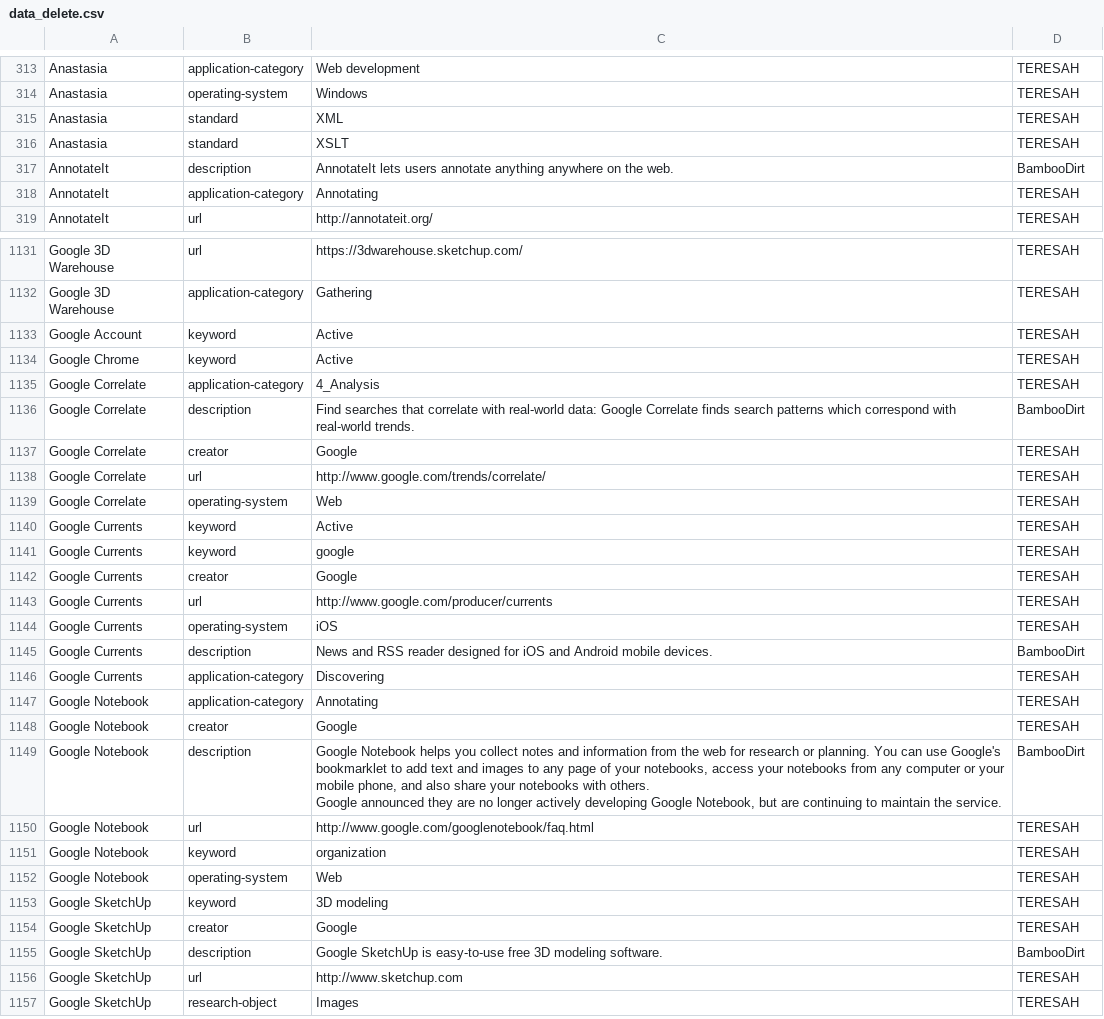
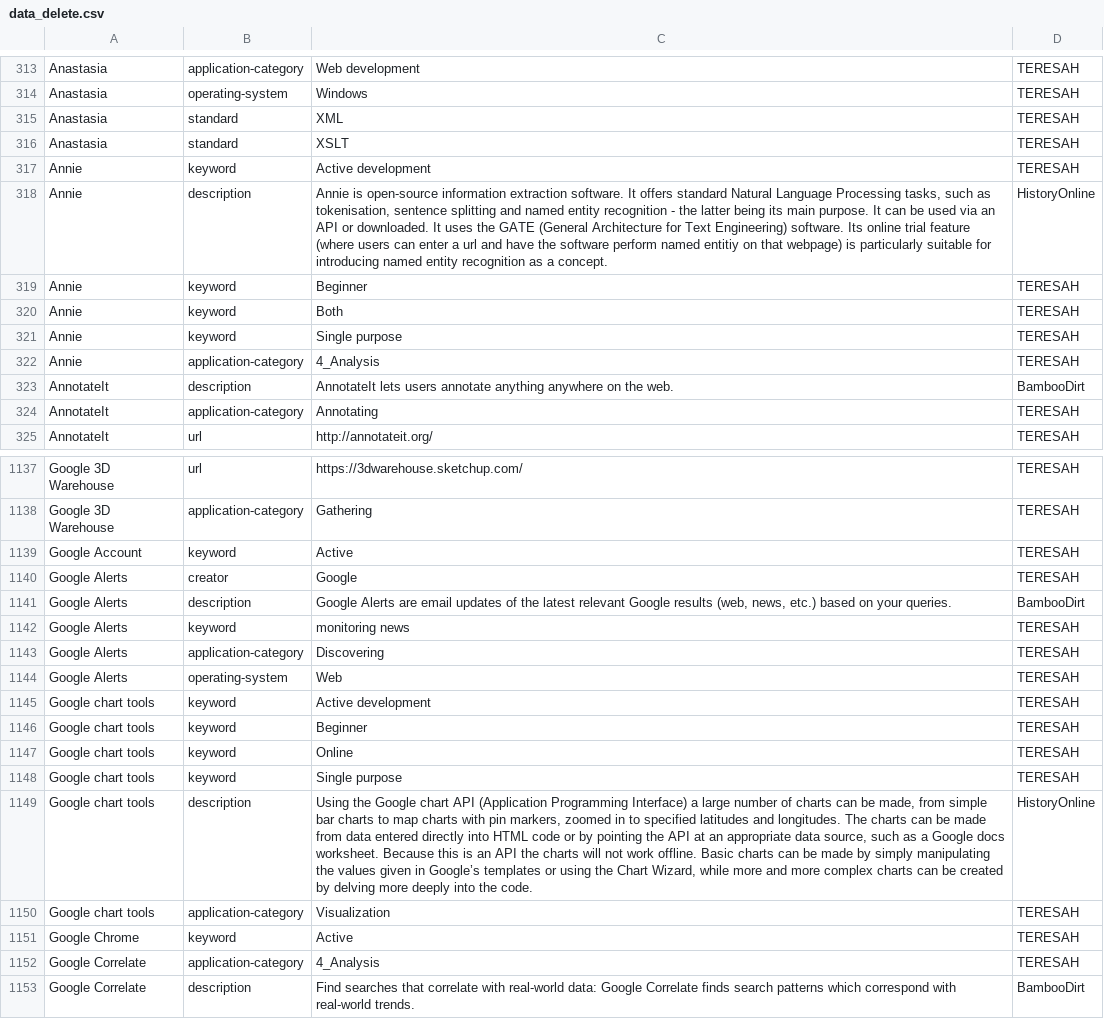
Before and after one commit to DARIAH-ERIC/TERESAH, a CSV file: app/database/seeds/data/data_delete.csv, drawn as a sheet; only a part is shown, gaps mark what is left out; the shorter side is filled out with more unchanged rows; the diff covers the shown part only; the diff names each change by its address in the sheet, - before the commit and + after, or states it on an @@ line.

```diff
--- a/app/database/seeds/data/data_delete.csv
+++ b/app/database/seeds/data/data_delete.csv
+row 317: Annie | keyword | Active development | TERESAH
+row 318: Annie | description | Annie is open-source information extraction software. It offers standard Natural Language Processing tasks, such as tokenisation, sentence splitting and named entity recognition - the latter being its main purpose. It can be used via an API or downloaded. It uses the GATE (General Architecture for Text Engineering) software. Its online trial feature (where users can enter a url and have the software perform named entitiy on that webpage) is particularly suitable for introducing named entity recognition as a concept. | HistoryOnline
+row 319: Annie | keyword | Beginner | TERESAH
+row 320: Annie | keyword | Both | TERESAH
+row 321: Annie | keyword | Single purpose | TERESAH
+row 322: Annie | application-category | 4_Analysis | TERESAH
+row 1140: Google Alerts | creator | Google | TERESAH
+row 1141: Google Alerts | description | Google Alerts are email updates of the latest relevant Google results (web, news, etc.) based on your queries. | BambooDirt
+row 1142: Google Alerts | keyword | monitoring news | TERESAH
+row 1143: Google Alerts | application-category | Discovering | TERESAH
+row 1144: Google Alerts | operating-system | Web | TERESAH
+row 1145: Google chart tools | keyword | Active development | TERESAH
+row 1146: Google chart tools | keyword | Beginner | TERESAH
+row 1147: Google chart tools | keyword | Online | TERESAH
+row 1148: Google chart tools | keyword | Single purpose | TERESAH
+row 1149: Google chart tools | description | Using the Google chart API (Application Programming Interface) a large number of charts can be made, from simple bar charts to map charts with pin markers, zoomed in to specified latitudes and longitudes. The charts can be made from data entered directly into HTML code or by pointing the API at an appropriate data source, such as a Google docs worksheet. Because this is an API the charts will not work offline. Basic charts can be made by simply manipulating the values given in Google’s templates or using the Chart Wizard, while more and more complex charts can be created by delving more deeply into the code. | HistoryOnline
+row 1150: Google chart tools | application-category | Visualization | TERESAH
```
Also changed, not shown: 6 added rows elsewhere in this file, app/database/seeds/data/data.csv.
